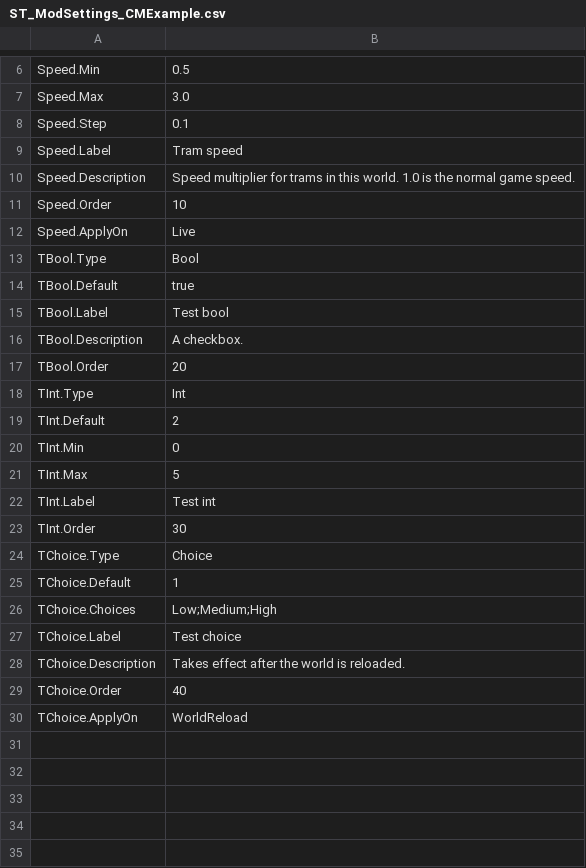
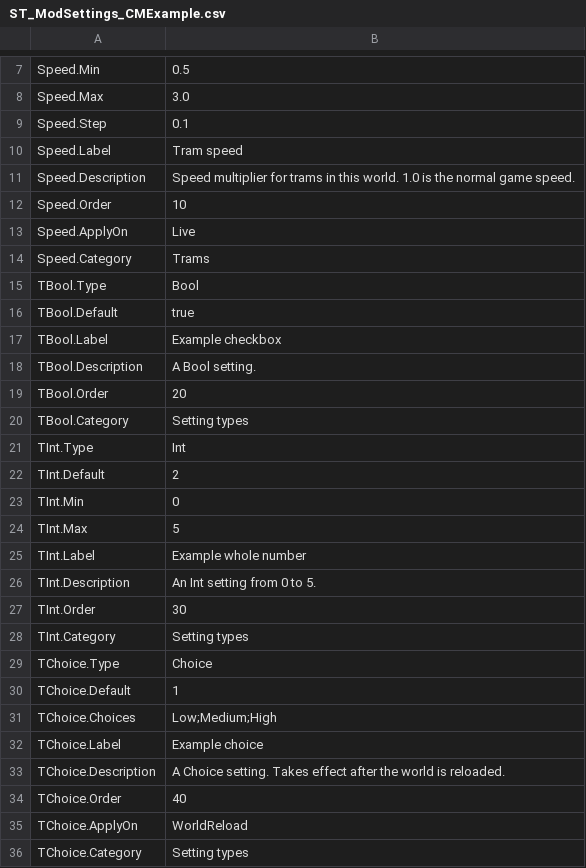
Before and after one commit to qertyy777/AbioticFactorModManagerExample, a CSV file: Examples/ST_ModSettings_CMExample.csv, drawn as a sheet; only a part is shown, gaps mark what is left out; the diff covers the shown part only.

```diff
--- a/Examples/ST_ModSettings_CMExample.csv
+++ b/Examples/ST_ModSettings_CMExample.csv
@@ -12,7 +13,9 @@ Speed.Order,10
 Speed.ApplyOn,Live
+Speed.Category,Trams
 TBool.Type,Bool
 TBool.Default,true
-TBool.Label,Test bool
-TBool.Description,A checkbox.
+TBool.Label,Example checkbox
+TBool.Description,A Bool setting.
 TBool.Order,20
+TBool.Category,Setting types
 TInt.Type,Int
@@ -21,4 +24,6 @@ TInt.Min,0
 TInt.Max,5
-TInt.Label,Test int
+TInt.Label,Example whole number
+TInt.Description,An Int setting from 0 to 5.
 TInt.Order,30
+TInt.Category,Setting types
 TChoice.Type,Choice
@@ -26,5 +31,6 @@ TChoice.Default,1
 TChoice.Choices,Low;Medium;High
-TChoice.Label,Test choice
-TChoice.Description,Takes effect after the world is reloaded.
+TChoice.Label,Example choice
+TChoice.Description,A Choice setting. Takes effect after the world is reloaded.
 TChoice.Order,40
 TChoice.ApplyOn,WorldReload
+TChoice.Category,Setting types
```
Also changed, not shown: 1 added row and 1 edited cell elsewhere in this file, 5 other files.
